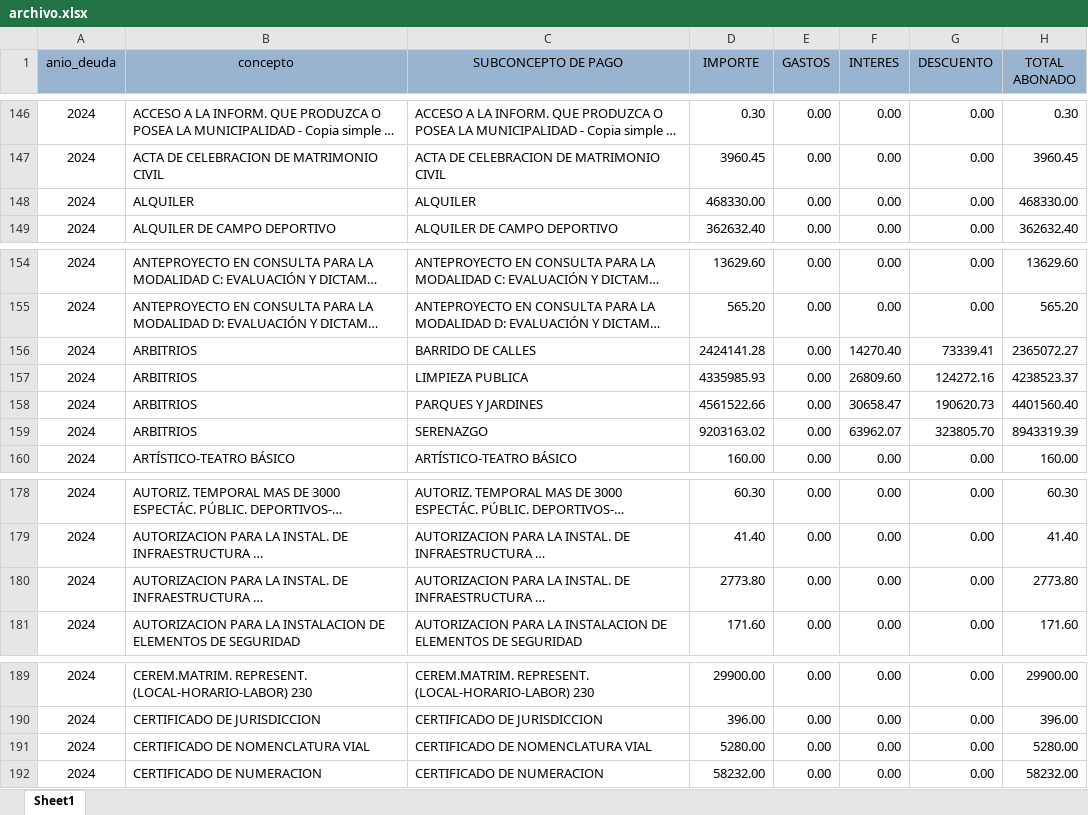
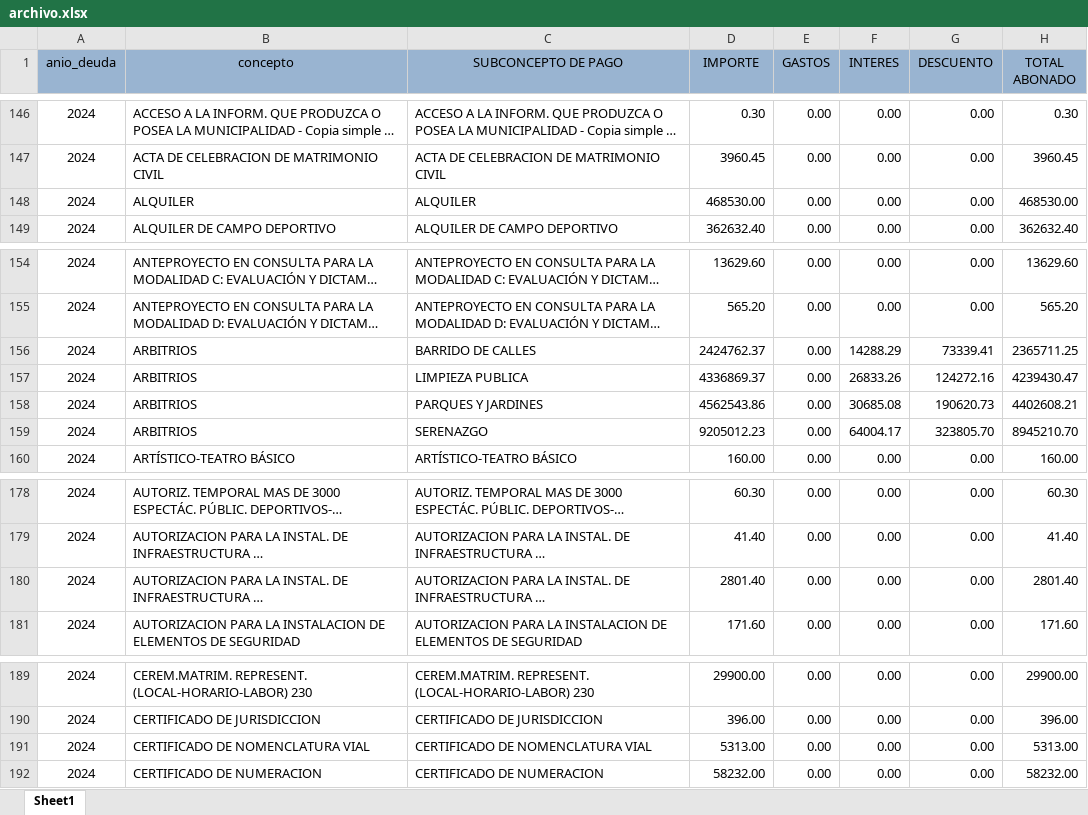
Before and after one commit to Pue223/backendtw, an Excel workbook: src/controller/archivo.xlsx, sheet Sheet1, drawn as a sheet; only a part is shown, gaps mark what is left out; long unchanged cells end in …; values as stored, in another font and other column widths than the file's, no borders; the diff covers the shown part only; the diff names each change by its address in the sheet, - before the commit and + after, or states it on an @@ line.

```diff
--- a/src/controller/archivo.xlsx (sheet Sheet1)
+++ b/src/controller/archivo.xlsx (sheet Sheet1)
-D148 (IMPORTE): 468330.00
+D148 (IMPORTE): 468530.00
-H148 (TOTAL ABONADO): 468330.00
+H148 (TOTAL ABONADO): 468530.00
-D156 (IMPORTE): 2424141.28
+D156 (IMPORTE): 2424762.37
-F156 (INTERES): 14270.40
+F156 (INTERES): 14288.29
-H156 (TOTAL ABONADO): 2365072.27
+H156 (TOTAL ABONADO): 2365711.25
-D157 (IMPORTE): 4335985.93
+D157 (IMPORTE): 4336869.37
-F157 (INTERES): 26809.60
+F157 (INTERES): 26833.26
-H157 (TOTAL ABONADO): 4238523.37
+H157 (TOTAL ABONADO): 4239430.47
-D158 (IMPORTE): 4561522.66
+D158 (IMPORTE): 4562543.86
-F158 (INTERES): 30658.47
+F158 (INTERES): 30685.08
-H158 (TOTAL ABONADO): 4401560.40
+H158 (TOTAL ABONADO): 4402608.21
-D159 (IMPORTE): 9203163.02
+D159 (IMPORTE): 9205012.23
-F159 (INTERES): 63962.07
+F159 (INTERES): 64004.17
-H159 (TOTAL ABONADO): 8943319.39
+H159 (TOTAL ABONADO): 8945210.70
-D180 (IMPORTE): 2773.80
+D180 (IMPORTE): 2801.40
-H180 (TOTAL ABONADO): 2773.80
+H180 (TOTAL ABONADO): 2801.40
-D191 (IMPORTE): 5280.00
+D191 (IMPORTE): 5313.00
-H191 (TOTAL ABONADO): 5280.00
+H191 (TOTAL ABONADO): 5313.00
```
Also changed, not shown: 32 edited cells elsewhere in this sheet.
